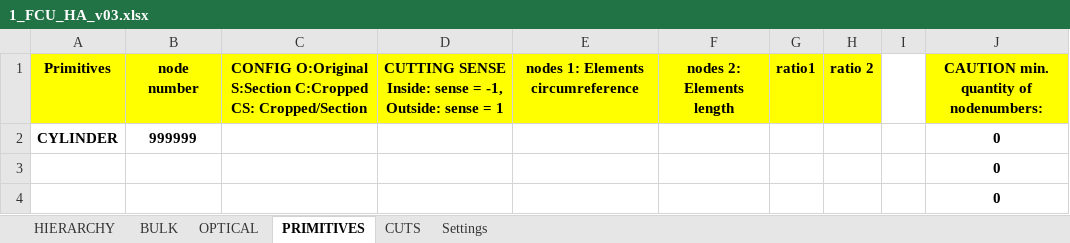
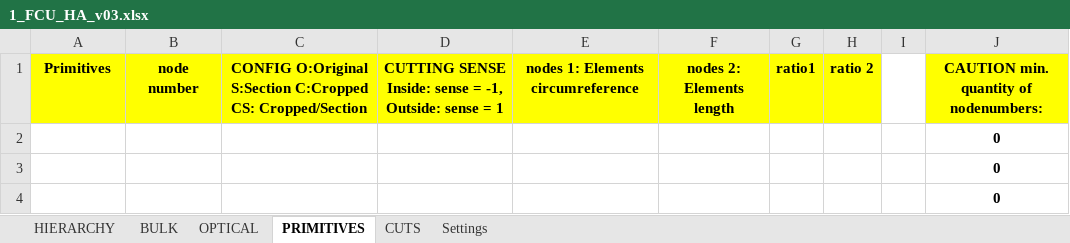
Before and after one commit to Kos261/ESATAN-Parser, an Excel workbook: 1_FCU_HA_v03/1_FCU_HA_v03.xlsx, sheet PRIMITIVES, drawn as a sheet; only a part is shown; values as stored, in another font and other column widths than the file's, no borders; removed rows and columns are numbered as before the commit, all else as after; the diff names each change by its address in the sheet, - before the commit and + after, or states it on an @@ line.

```diff
--- a/1_FCU_HA_v03/1_FCU_HA_v03.xlsx (sheet PRIMITIVES)
+++ b/1_FCU_HA_v03/1_FCU_HA_v03.xlsx (sheet PRIMITIVES)
-row 2: CYLINDER | 999999 |  |  |  |  |  |  |  | 0
+row 2:  |  |  |  |  |  |  |  |  | 0
```
Also changed, not shown: 1_TCS_FPM_TVAC/1_TCS_FPM_TVAC.xlsx, 2_FCU_PSU_v03/2_FCU_PSU_v03.xlsx, 9 other files.
